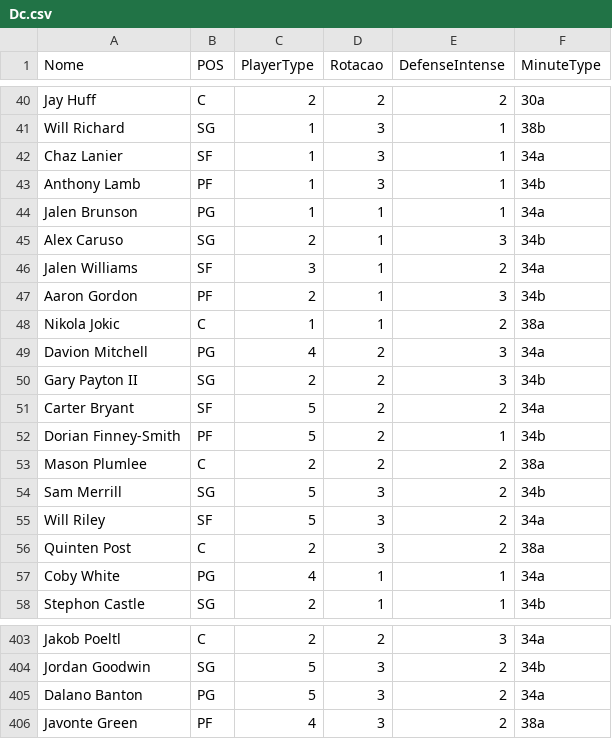
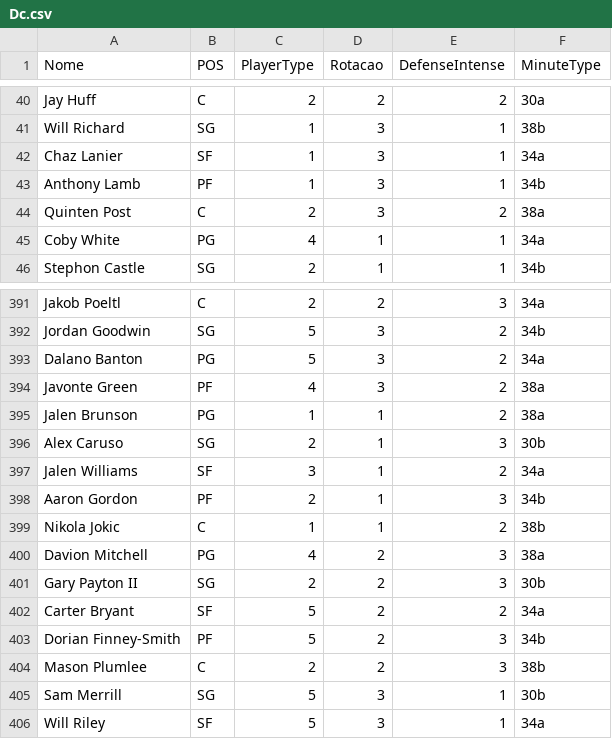
Before and after one commit to manriva-data/bratuganba, a CSV file: Dc.csv, drawn as a sheet; only a part is shown, gaps mark what is left out.

Commit message:
Atualiza Dc.csv para TrailBlazers

```diff
--- a/Dc.csv
+++ b/Dc.csv
@@ -43,14 +43,2 @@ Chaz Lanier, SF, 1, 3, 1, 34a
 Anthony Lamb, PF, 1, 3, 1, 34b
-Jalen Brunson, PG, 1, 1, 1, 34a
-Alex Caruso, SG, 2, 1, 3, 34b
-Jalen Williams, SF, 3, 1, 2, 34a
-Aaron Gordon, PF, 2, 1, 3, 34b
-Nikola Jokic, C, 1, 1, 2, 38a
-Davion Mitchell, PG, 4, 2, 3, 34a
-Gary Payton II, SG, 2, 2, 3, 34b
-Carter Bryant, SF, 5, 2, 2, 34a
-Dorian Finney-Smith, PF, 5, 2, 1, 34b
-Mason Plumlee, C, 2, 2, 2, 38a
-Sam Merrill, SG, 5, 3, 2, 34b
-Will Riley, SF, 5, 3, 2, 34a
 Quinten Post, C, 2, 3, 2, 38a
@@ -406 +394,13 @@ Dalano Banton, PG, 5, 3, 2, 34a
 Javonte Green, PF, 4, 3, 2, 38a
+Jalen Brunson, PG, 1, 1, 2, 38a
+Alex Caruso, SG, 2, 1, 3, 30b
+Jalen Williams, SF, 3, 1, 2, 34a
+Aaron Gordon, PF, 2, 1, 3, 34b
+Nikola Jokic, C, 1, 1, 2, 38b
+Davion Mitchell, PG, 4, 2, 3, 38a
+Gary Payton II, SG, 2, 2, 3, 30b
+Carter Bryant, SF, 5, 2, 2, 34a
+Dorian Finney-Smith, PF, 5, 2, 3, 34b
+Mason Plumlee, C, 2, 2, 3, 38b
+Sam Merrill, SG, 5, 3, 1, 30b
+Will Riley, SF, 5, 3, 1, 34a
```
